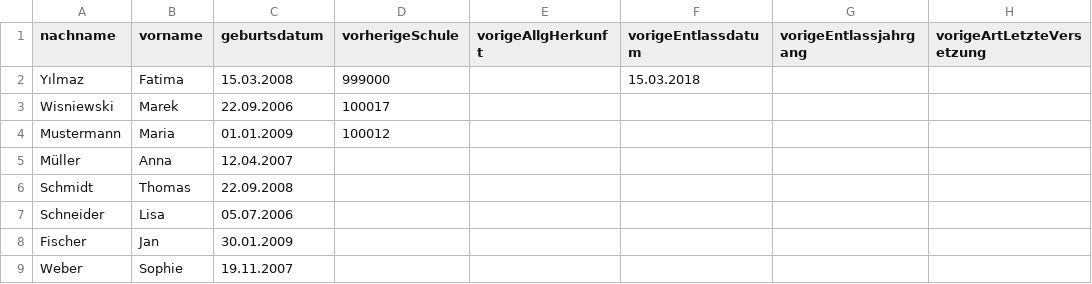
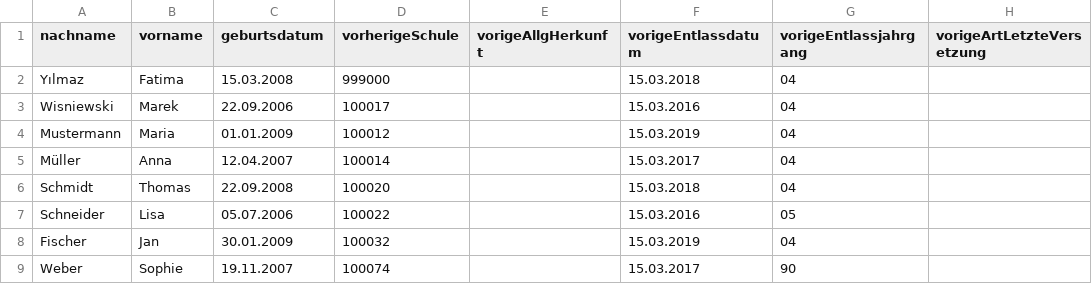
Before and after one commit to SVWS-NRW/SVWS-Import, a CSV file: examples/schueler-schulbesuch.csv, drawn as a sheet; only a part is shown; the diff names each change by its address in the sheet, - before the commit and + after, or states it on an @@ line.

Commit message:
Schulbesuch und Lehrer APi fix idStaats

```diff
--- a/examples/schueler-schulbesuch.csv
+++ b/examples/schueler-schulbesuch.csv
-G2:G6 (vorigeEntlassjahrgang): (empty)
+G2:G6 (vorigeEntlassjahrgang): 04
-F3 (vorigeEntlassdatum): (empty)
+F3 (vorigeEntlassdatum): 15.03.2016
-F4 (vorigeEntlassdatum): (empty)
+F4 (vorigeEntlassdatum): 15.03.2019
-D5 (vorherigeSchule): (empty)
+D5 (vorherigeSchule): 100014
-F5 (vorigeEntlassdatum): (empty)
+F5 (vorigeEntlassdatum): 15.03.2017
-D6 (vorherigeSchule): (empty)
+D6 (vorherigeSchule): 100020
-F6 (vorigeEntlassdatum): (empty)
+F6 (vorigeEntlassdatum): 15.03.2018
-D7 (vorherigeSchule): (empty)
+D7 (vorherigeSchule): 100022
-F7 (vorigeEntlassdatum): (empty)
+F7 (vorigeEntlassdatum): 15.03.2016
-G7 (vorigeEntlassjahrgang): (empty)
+G7 (vorigeEntlassjahrgang): 05
-D8 (vorherigeSchule): (empty)
+D8 (vorherigeSchule): 100032
-F8 (vorigeEntlassdatum): (empty)
+F8 (vorigeEntlassdatum): 15.03.2019
-G8 (vorigeEntlassjahrgang): (empty)
+G8 (vorigeEntlassjahrgang): 04
-D9 (vorherigeSchule): (empty)
+D9 (vorherigeSchule): 100074
-F9 (vorigeEntlassdatum): (empty)
+F9 (vorigeEntlassdatum): 15.03.2017
-G9 (vorigeEntlassjahrgang): (empty)
+G9 (vorigeEntlassjahrgang): 90
```
Also changed, not shown: examples/lehrkraefte.csv, 10 other files.
